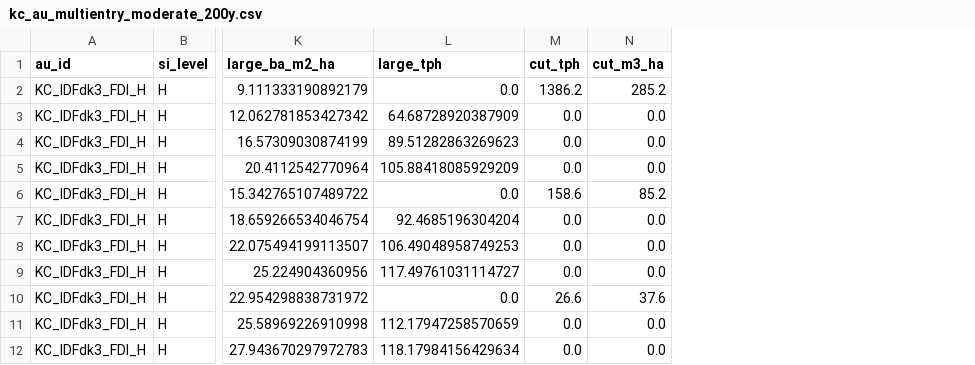
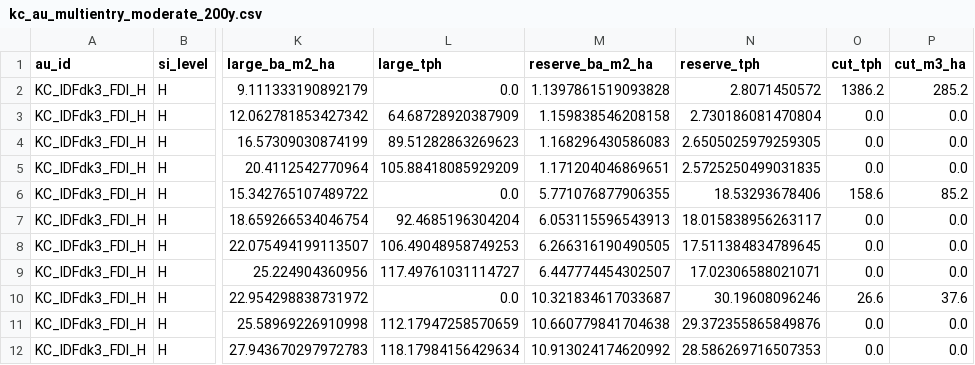
Before and after one commit to UBC-FRESH/femic-afrf-knifecreek-instance, a CSV file: data/psp/kc_au_200y/kc_au_multientry_moderate_200y.csv, drawn as a sheet; only a part is shown, gaps mark what is left out; the diff names each change by its address in the sheet, - before the commit and + after, or states it on an @@ line.

Commit message:
Add reserve BA to the AU stage model (#99)
Co-authored-by: UBC FRESH Lab <fresh@ubc.ca>

```diff
--- a/data/psp/kc_au_200y/kc_au_multientry_moderate_200y.csv
+++ b/data/psp/kc_au_200y/kc_au_multientry_moderate_200y.csv
+column M (reserve_ba_m2_ha), rows 2-12: 1.1397861519093828 | 1.159838546208158 | 1.168296430586083 | 1.171204046869651 | 5.771076877906355 | 6.053115596543913 | 6.266316190490505 | 6.447774454302507 | 10.321834617033687 | 10.660779841704638 | 10.913024174620992
+column N (reserve_tph), rows 2-12: 2.8071450572 | 2.730186081470804 | 2.6505025979259305 | 2.5725250499031835 | 18.53293678406 | 18.015838956263117 | 17.511384834789645 | 17.02306588021071 | 30.19608096246 | 29.372355865849876 | 28.586269716507353
```
Also changed, not shown: data/psp/kc_au_200y/kc_au_multientry_low_200y.csv, data/psp/kc_au_200y/kc_au_yield_200y.csv, 11 other files.
